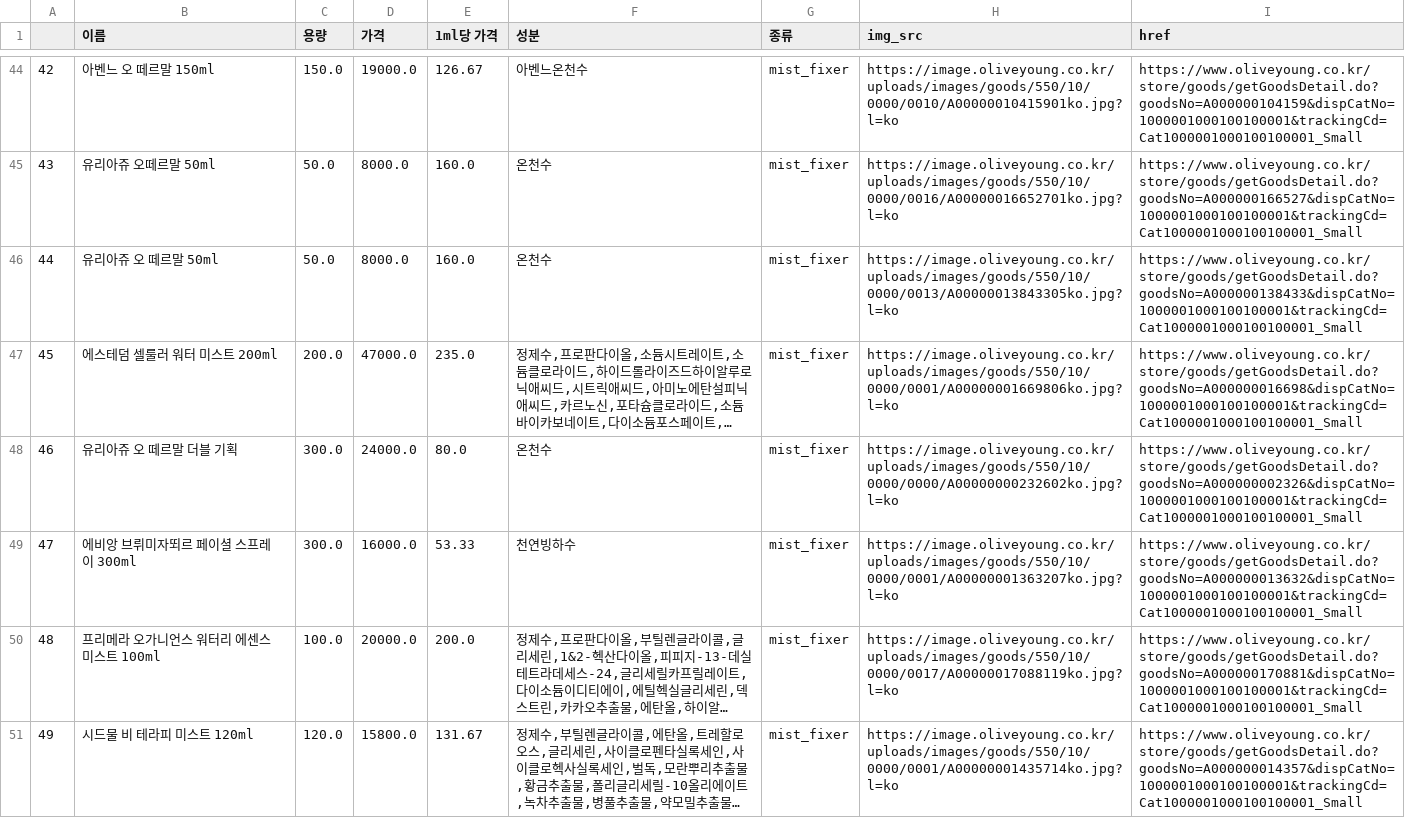
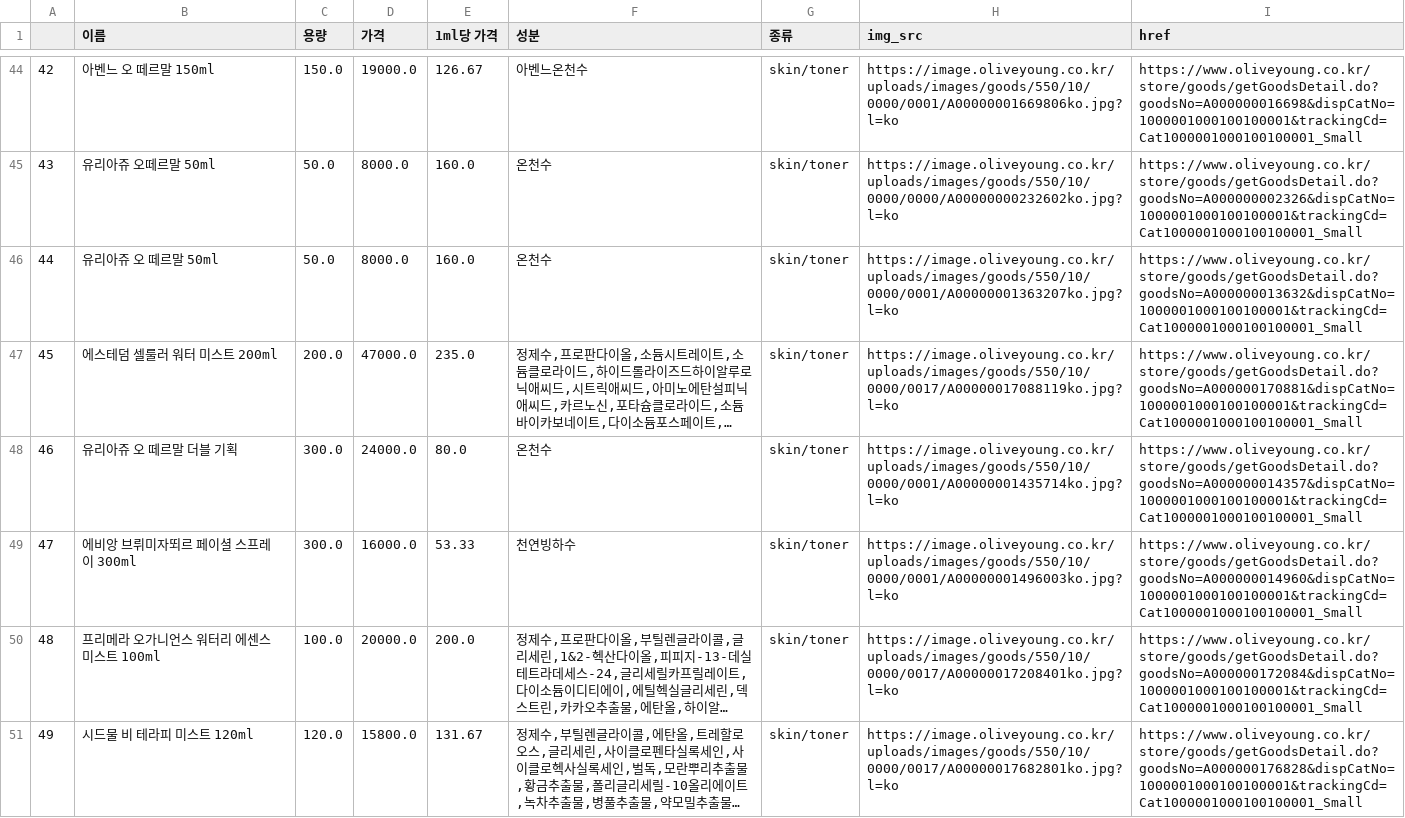
Before and after one commit to yuyoni/skincare_recommend, a CSV file: data/mist_fixer.csv, drawn as a sheet; only a part is shown, gaps mark what is left out; long unchanged cells end in …; the diff covers the shown part only; the diff names each change by its address in the sheet, - before the commit and + after, or states it on an @@ line.

```diff
--- a/data/mist_fixer.csv
+++ b/data/mist_fixer.csv
-G44:G51 (종류): mist_fixer
+G44:G51 (종류): skin/toner
-H44 (img_src): https://image.oliveyoung.co.kr/uploads/images/goods/550/10/0000/0010/A00000010415901ko.jpg?l=ko
+H44 (img_src): https://image.oliveyoung.co.kr/uploads/images/goods/550/10/0000/0001/A00000001669806ko.jpg?l=ko
-I44 (href): https://www.oliveyoung.co.kr/store/goods/getGoodsDetail.do?goodsNo=A000000104159&dispCatNo=1000001000100100001&trackingCd=Cat1000001000100100001_Small
+I44 (href): https://www.oliveyoung.co.kr/store/goods/getGoodsDetail.do?goodsNo=A000000016698&dispCatNo=1000001000100100001&trackingCd=Cat1000001000100100001_Small
-H45 (img_src): https://image.oliveyoung.co.kr/uploads/images/goods/550/10/0000/0016/A00000016652701ko.jpg?l=ko
+H45 (img_src): https://image.oliveyoung.co.kr/uploads/images/goods/550/10/0000/0000/A00000000232602ko.jpg?l=ko
-I45 (href): https://www.oliveyoung.co.kr/store/goods/getGoodsDetail.do?goodsNo=A000000166527&dispCatNo=1000001000100100001&trackingCd=Cat1000001000100100001_Small
+I45 (href): https://www.oliveyoung.co.kr/store/goods/getGoodsDetail.do?goodsNo=A000000002326&dispCatNo=1000001000100100001&trackingCd=Cat1000001000100100001_Small
-H46 (img_src): https://image.oliveyoung.co.kr/uploads/images/goods/550/10/0000/0013/A00000013843305ko.jpg?l=ko
+H46 (img_src): https://image.oliveyoung.co.kr/uploads/images/goods/550/10/0000/0001/A00000001363207ko.jpg?l=ko
-I46 (href): https://www.oliveyoung.co.kr/store/goods/getGoodsDetail.do?goodsNo=A000000138433&dispCatNo=1000001000100100001&trackingCd=Cat1000001000100100001_Small
+I46 (href): https://www.oliveyoung.co.kr/store/goods/getGoodsDetail.do?goodsNo=A000000013632&dispCatNo=1000001000100100001&trackingCd=Cat1000001000100100001_Small
-H47 (img_src): https://image.oliveyoung.co.kr/uploads/images/goods/550/10/0000/0001/A00000001669806ko.jpg?l=ko
+H47 (img_src): https://image.oliveyoung.co.kr/uploads/images/goods/550/10/0000/0017/A00000017088119ko.jpg?l=ko
-I47 (href): https://www.oliveyoung.co.kr/store/goods/getGoodsDetail.do?goodsNo=A000000016698&dispCatNo=1000001000100100001&trackingCd=Cat1000001000100100001_Small
+I47 (href): https://www.oliveyoung.co.kr/store/goods/getGoodsDetail.do?goodsNo=A000000170881&dispCatNo=1000001000100100001&trackingCd=Cat1000001000100100001_Small
-H48 (img_src): https://image.oliveyoung.co.kr/uploads/images/goods/550/10/0000/0000/A00000000232602ko.jpg?l=ko
+H48 (img_src): https://image.oliveyoung.co.kr/uploads/images/goods/550/10/0000/0001/A00000001435714ko.jpg?l=ko
-I48 (href): https://www.oliveyoung.co.kr/store/goods/getGoodsDetail.do?goodsNo=A000000002326&dispCatNo=1000001000100100001&trackingCd=Cat1000001000100100001_Small
+I48 (href): https://www.oliveyoung.co.kr/store/goods/getGoodsDetail.do?goodsNo=A000000014357&dispCatNo=1000001000100100001&trackingCd=Cat1000001000100100001_Small
-H49 (img_src): https://image.oliveyoung.co.kr/uploads/images/goods/550/10/0000/0001/A00000001363207ko.jpg?l=ko
+H49 (img_src): https://image.oliveyoung.co.kr/uploads/images/goods/550/10/0000/0001/A00000001496003ko.jpg?l=ko
-I49 (href): https://www.oliveyoung.co.kr/store/goods/getGoodsDetail.do?goodsNo=A000000013632&dispCatNo=1000001000100100001&trackingCd=Cat1000001000100100001_Small
+I49 (href): https://www.oliveyoung.co.kr/store/goods/getGoodsDetail.do?goodsNo=A000000014960&dispCatNo=1000001000100100001&trackingCd=Cat1000001000100100001_Small
-H50 (img_src): https://image.oliveyoung.co.kr/uploads/images/goods/550/10/0000/0017/A00000017088119ko.jpg?l=ko
+H50 (img_src): https://image.oliveyoung.co.kr/uploads/images/goods/550/10/0000/0017/A00000017208401ko.jpg?l=ko
-I50 (href): https://www.oliveyoung.co.kr/store/goods/getGoodsDetail.do?goodsNo=A000000170881&dispCatNo=1000001000100100001&trackingCd=Cat1000001000100100001_Small
+I50 (href): https://www.oliveyoung.co.kr/store/goods/getGoodsDetail.do?goodsNo=A000000172084&dispCatNo=1000001000100100001&trackingCd=Cat1000001000100100001_Small
-H51 (img_src): https://image.oliveyoung.co.kr/uploads/images/goods/550/10/0000/0001/A00000001435714ko.jpg?l=ko
+H51 (img_src): https://image.oliveyoung.co.kr/uploads/images/goods/550/10/0000/0017/A00000017682801ko.jpg?l=ko
-I51 (href): https://www.oliveyoung.co.kr/store/goods/getGoodsDetail.do?goodsNo=A000000014357&dispCatNo=1000001000100100001&trackingCd=Cat1000001000100100001_Small
+I51 (href): https://www.oliveyoung.co.kr/store/goods/getGoodsDetail.do?goodsNo=A000000176828&dispCatNo=1000001000100100001&trackingCd=Cat1000001000100100001_Small
```
Also changed, not shown: 3 removed rows and 167 edited cells elsewhere in this file, data/eye_cream.csv, data/faceoil.csv, 8 other files.
